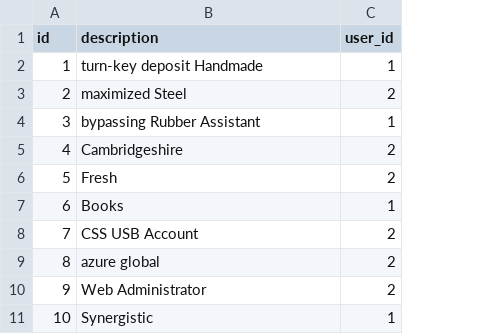
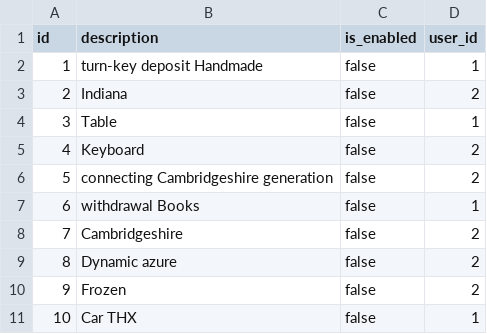
Before and after one commit to Capstone-T37/spring-backend, a CSV file: src/main/resources/config/liquibase/fake-data/meet.csv, drawn as a sheet; the diff names each change by its address in the sheet, - before the commit and + after, or states it on an @@ line.

```diff
--- a/src/main/resources/config/liquibase/fake-data/meet.csv
+++ b/src/main/resources/config/liquibase/fake-data/meet.csv
+column C (is_enabled), rows 2-11: all false
-B3 (description): maximized Steel
+B3 (description): Indiana
-B4 (description): bypassing Rubber Assistant
+B4 (description): Table
-B5 (description): Cambridgeshire
+B5 (description): Keyboard
-B6 (description): Fresh
+B6 (description): connecting Cambridgeshire generation
-B7 (description): Books
+B7 (description): withdrawal Books
-B8 (description): CSS USB Account
+B8 (description): Cambridgeshire
-B9 (description): azure global
+B9 (description): Dynamic azure
-B10 (description): Web Administrator
+B10 (description): Frozen
-B11 (description): Synergistic
+B11 (description): Car THX
```
Also changed, not shown: 17 other files.
